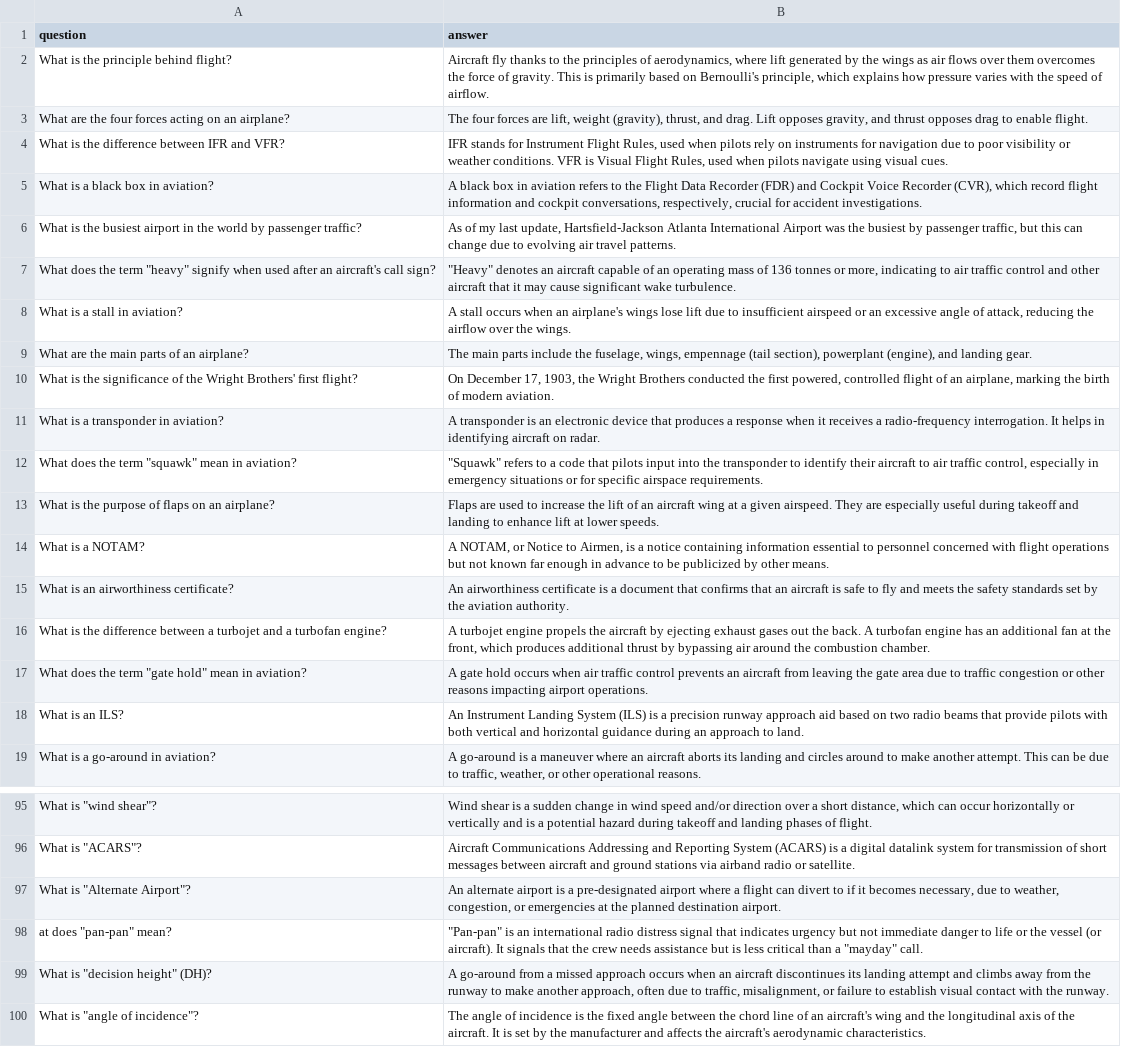
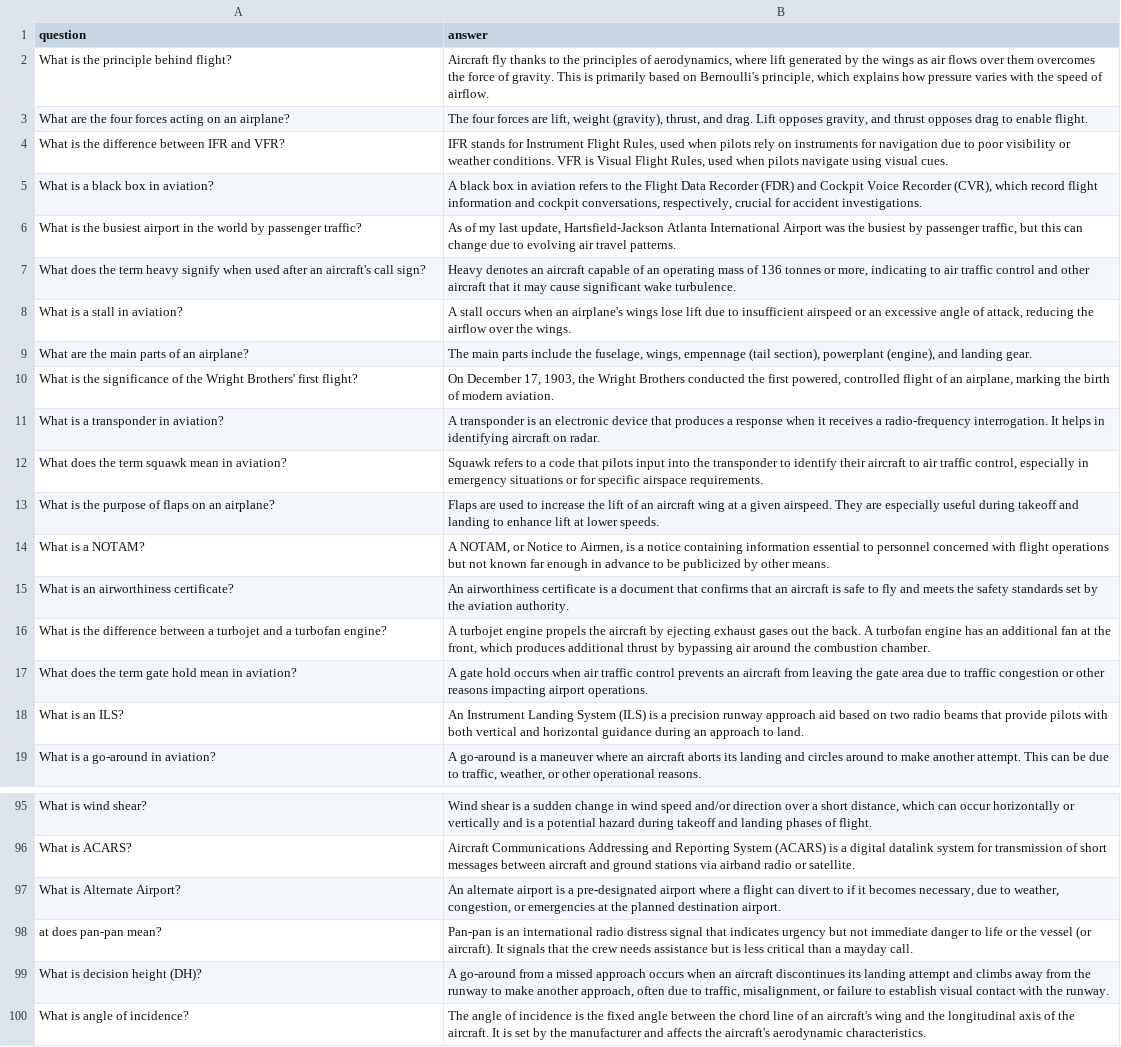
Before and after one commit to v1lton/chatbot, a CSV file: questions_and_answers.csv, drawn as a sheet; only a part is shown, gaps mark what is left out; the diff covers the shown part only; the diff names each change by its address in the sheet, - before the commit and + after, or states it on an @@ line.

Commit message:
Fixes the format of the questions_and_answers files

```diff
--- a/questions_and_answers.csv
+++ b/questions_and_answers.csv
-A7 (question): …the term "heavy" signify when…
+A7 (question): …the term heavy signify when…
-B7 (answer): "Heavy" denotes an…
+B7 (answer): Heavy denotes an…
-A12 (question): What does the term "squawk" mean in aviation?
+A12 (question): What does the term squawk mean in aviation?
-B12 (answer): "Squawk" refers to…
+B12 (answer): Squawk refers to…
-A17 (question): …the term "gate hold" mean in…
+A17 (question): …the term gate hold mean in…
-A95 (question): What is "wind shear"?
+A95 (question): What is wind shear?
-A96 (question): What is "ACARS"?
+A96 (question): What is ACARS?
-A97 (question): What is "Alternate Airport"?
+A97 (question): What is Alternate Airport?
-A98 (question): at does "pan-pan" mean?
+A98 (question): at does pan-pan mean?
-B98 (answer): "Pan-pan" is an international radio distress signal that indicates urgency but not immediate danger to life or the vessel (or aircraft). It signals that the crew needs assistance but is less critical than a "mayday" call.
+B98 (answer): Pan-pan is an international radio distress signal that indicates urgency but not immediate danger to life or the vessel (or aircraft). It signals that the crew needs assistance but is less critical than a mayday call.
-A99 (question): What is "decision height" (DH)?
+A99 (question): What is decision height (DH)?
-A100 (question): What is "angle of incidence"?
+A100 (question): What is angle of incidence?
```
Also changed, not shown: 59 edited cells elsewhere in this file, 1 other file.
